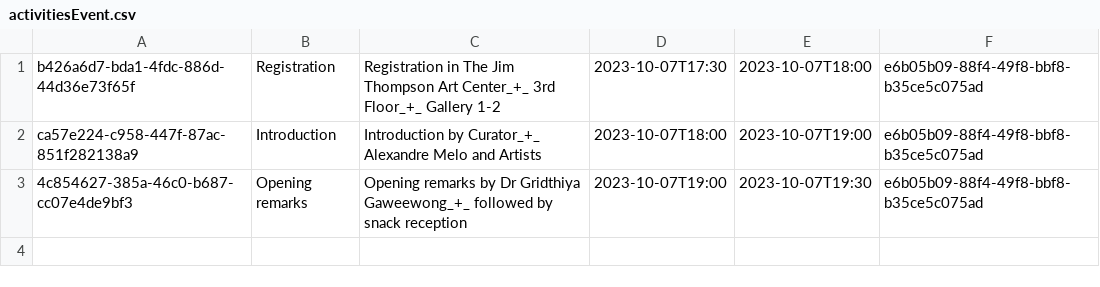
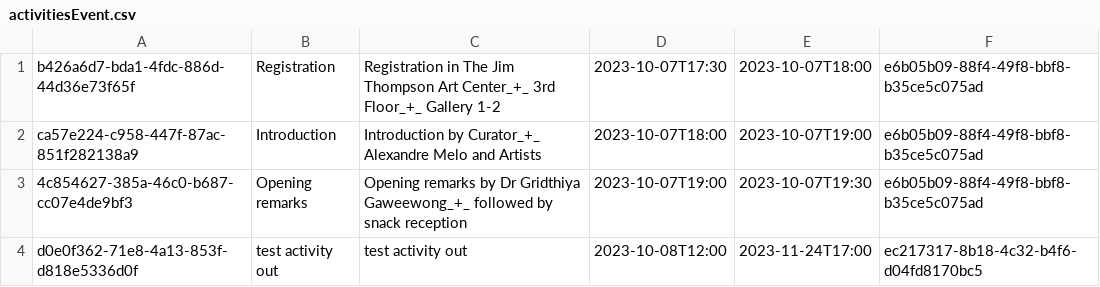
Before and after one commit to Teerut26/Java-Project, a CSV file: data/csv/activitiesEvent.csv, drawn as a sheet; the diff names each change by its address in the sheet, - before the commit and + after, or states it on an @@ line.

```diff
--- a/data/csv/activitiesEvent.csv
+++ b/data/csv/activitiesEvent.csv
+row 4: d0e0f362-71e8-4a13-853f-d818e5336d0f | test activity out | test activity out | 2023-10-08T12:00 | 2023-11-24T17:00 | ec217317-8b18-4c32-b4f6-d04fd8170bc5
```
Also changed, not shown: data/csv/events.csv, data/csv/team.csv, 10 other files.
